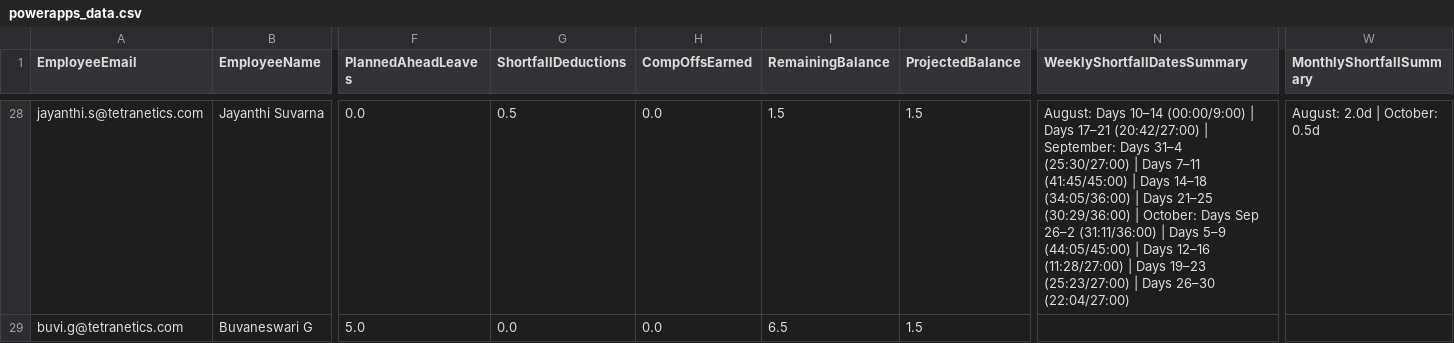
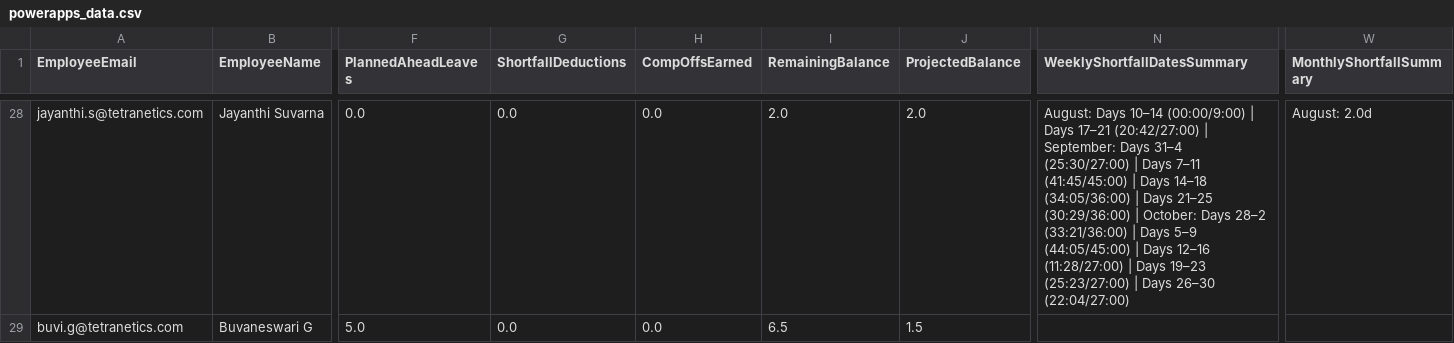
Before and after one commit to buvi-tetranetics/tetranetics-hr-portal, a CSV file: powerapps_data.csv, drawn as a sheet; only a part is shown, gaps mark what is left out; the diff covers the shown part only; the diff names each change by its address in the sheet, - before the commit and + after, or states it on an @@ line.

Commit message:
Update leave data

```diff
--- a/powerapps_data.csv
+++ b/powerapps_data.csv
-G28 (ShortfallDeductions): 0.5
+G28 (ShortfallDeductions): 0.0
-I28 (RemainingBalance): 1.5
+I28 (RemainingBalance): 2.0
-J28 (ProjectedBalance): 1.5
+J28 (ProjectedBalance): 2.0
-N28 (WeeklyShortfallDatesSummary): …October: Days Sep 26–2 (31:11/36:00) | Days…
+N28 (WeeklyShortfallDatesSummary): …October: Days 28–2 (33:21/36:00) | Days…
-W28 (MonthlyShortfallSummary): August: 2.0d | October: 0.5d
+W28 (MonthlyShortfallSummary): August: 2.0d
```
Also changed, not shown: 105 edited cells elsewhere in this file, daily_punch.csv.
